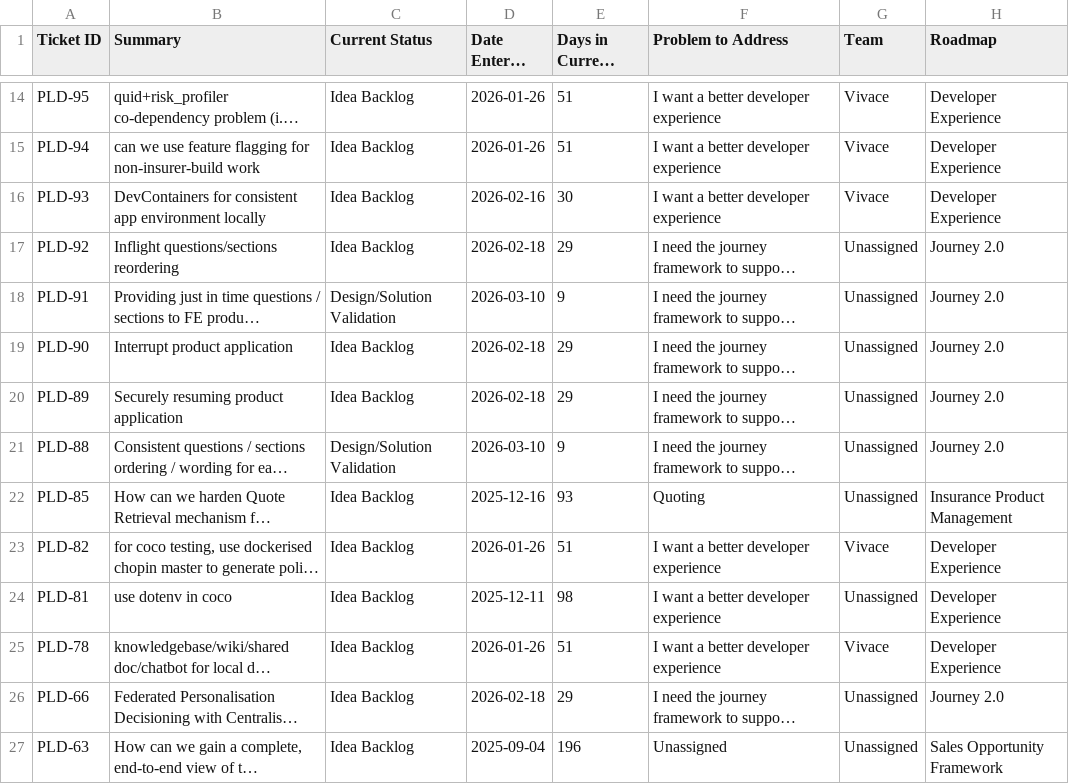
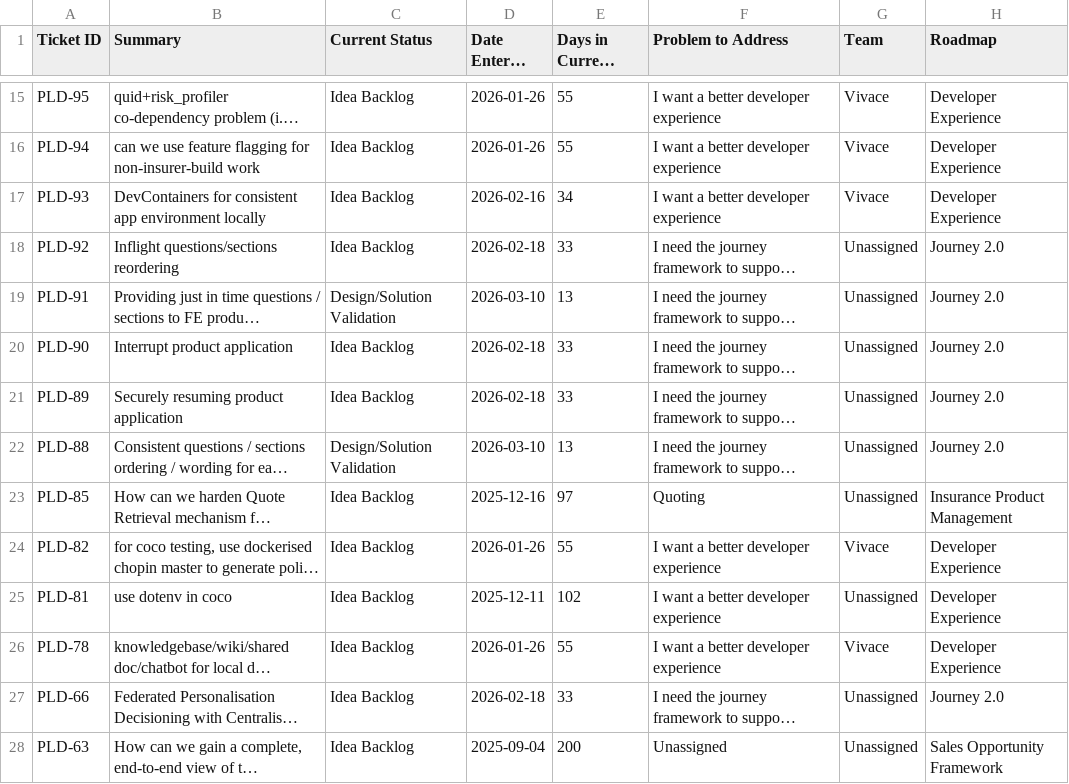
Before and after one commit to Johasago/Discovery-dash, a CSV file: jira_discovery_data.csv, drawn as a sheet; only a part is shown, gaps mark what is left out; long unchanged cells end in …; addresses are those after the commit; the diff covers the shown part only; the diff names each change by its address in the sheet, - before the commit and + after, or states it on an @@ line.

```diff
--- a/jira_discovery_data.csv
+++ b/jira_discovery_data.csv
-E15:E16 (Days in Current Status): 51
+E15:E16 (Days in Current Status): 55
-E17 (Days in Current Status): 30
+E17 (Days in Current Status): 34
-E18 (Days in Current Status): 29
+E18 (Days in Current Status): 33
-E19 (Days in Current Status): 9
+E19 (Days in Current Status): 13
-E20:E21 (Days in Current Status): 29
+E20:E21 (Days in Current Status): 33
-E22 (Days in Current Status): 9
+E22 (Days in Current Status): 13
-E23 (Days in Current Status): 93
+E23 (Days in Current Status): 97
-E24 (Days in Current Status): 51
+E24 (Days in Current Status): 55
-E25 (Days in Current Status): 98
+E25 (Days in Current Status): 102
-E26 (Days in Current Status): 51
+E26 (Days in Current Status): 55
-E27 (Days in Current Status): 29
+E27 (Days in Current Status): 33
-E28 (Days in Current Status): 196
+E28 (Days in Current Status): 200
```
Also changed, not shown: 2 added rows and 33 edited cells elsewhere in this file, jira_cfd_data.csv, jira_lead_time_data.csv.
